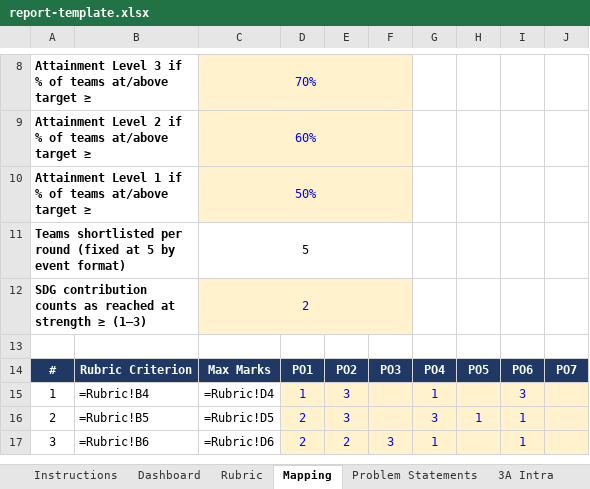
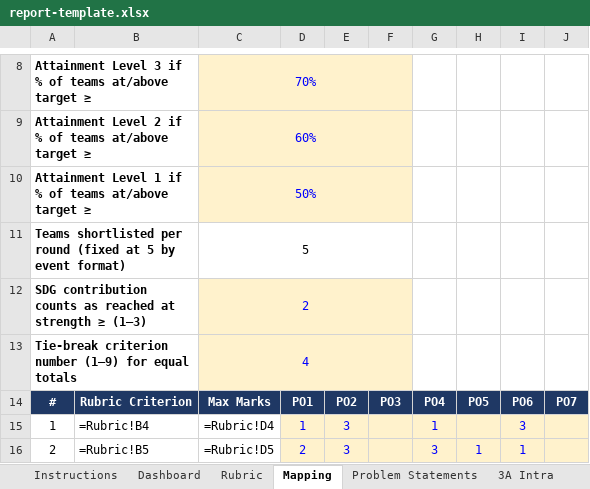
Before and after one commit to praahas/sdg-hackathon, an Excel workbook: app/public/report-template.xlsx, sheet Mapping, drawn as a sheet; only a part is shown, gaps mark what is left out; the shorter side is filled out with more unchanged rows; values as stored, in another font and other column widths than the file's, no borders; formulas without a stored value are shown as written; rows hold the shown columns only; the diff names each change by its address in the sheet, - before the commit and + after, or states it on an @@ line.

Commit message:
Add files via upload

```diff
--- a/app/public/report-template.xlsx (sheet Mapping)
+++ b/app/public/report-template.xlsx (sheet Mapping)
-row 13: (empty)
+row 13: Tie-break criterion number (1–9) for equal totals |  | 4
+A13:B13 merged
-C13 fill: none
+C13 fill: #FFF2CC
+C13:F13 merged
```
Also changed, not shown: sheet Instructions, sheet Dashboard, hidden cells.
